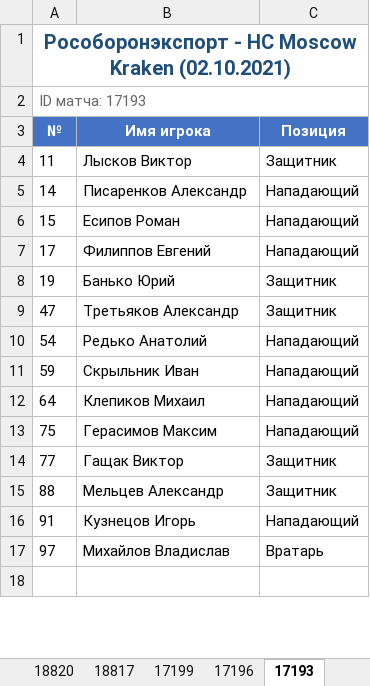
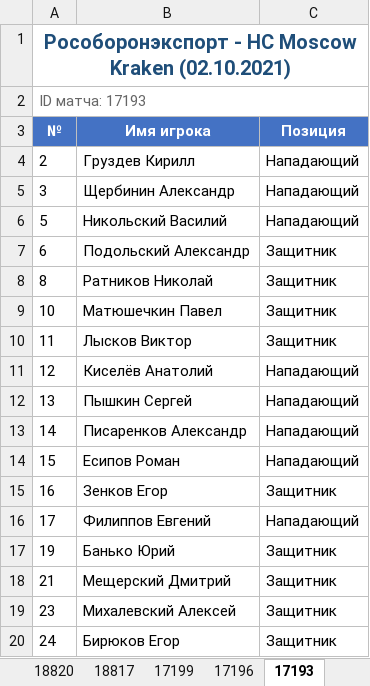
Before and after one commit to NikitaZheleznov/rosobotonexport-parsrer, an Excel workbook: output/Список_всех_составов_на_игры_сезона_2021-2022.xlsx, sheet 17193, drawn as a sheet; only a part is shown; the shorter side is filled out with more unchanged rows; values as stored, in another font and other column widths than the file's, no borders; the diff covers the shown part only; the diff names each change by its address in the sheet, - before the commit and + after, or states it on an @@ line.

```diff
--- a/output/Список_всех_составов_на_игры_сезона_2021-2022.xlsx (sheet 17193)
+++ b/output/Список_всех_составов_на_игры_сезона_2021-2022.xlsx (sheet 17193)
+row 4: 2 | Груздев Кирилл | Нападающий
+row 5: 3 | Щербинин Александр | Нападающий
+row 6: 5 | Никольский Василий | Нападающий
+row 7: 6 | Подольский Александр | Защитник
+row 8: 8 | Ратников Николай | Защитник
+row 9: 10 | Матюшечкин Павел | Защитник
+row 11: 12 | Киселёв Анатолий | Нападающий
+row 12: 13 | Пышкин Сергей | Нападающий
+row 15: 16 | Зенков Егор | Защитник
+row 18: 21 | Мещерский Дмитрий | Защитник
+row 19: 23 | Михалевский Алексей | Защитник
+row 20: 24 | Бирюков Егор | Защитник
```
Also changed, not shown: 13 added rows and 1 edited cell elsewhere in this sheet, sheet 17198, sheet 19871, sheet 11576, sheet 11230, sheet 13820, sheet 22480, 24 more sheets, output/Список_всех_составов_на_игры_сезона_2022-2023.xlsx, output/Список_всех_составов_на_игры_сезона_2023-2024.xlsx, 3 other files.
